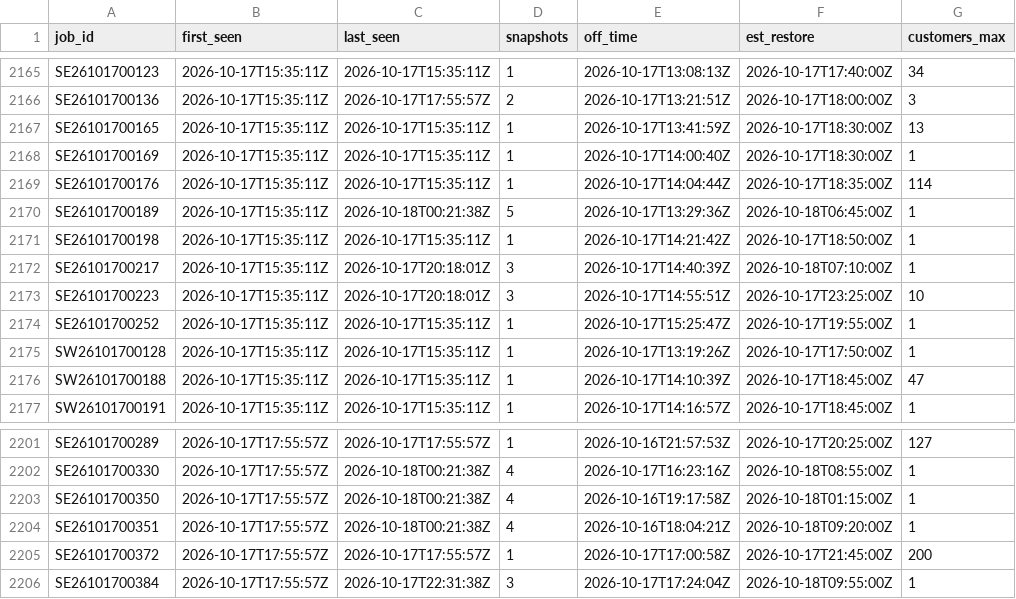
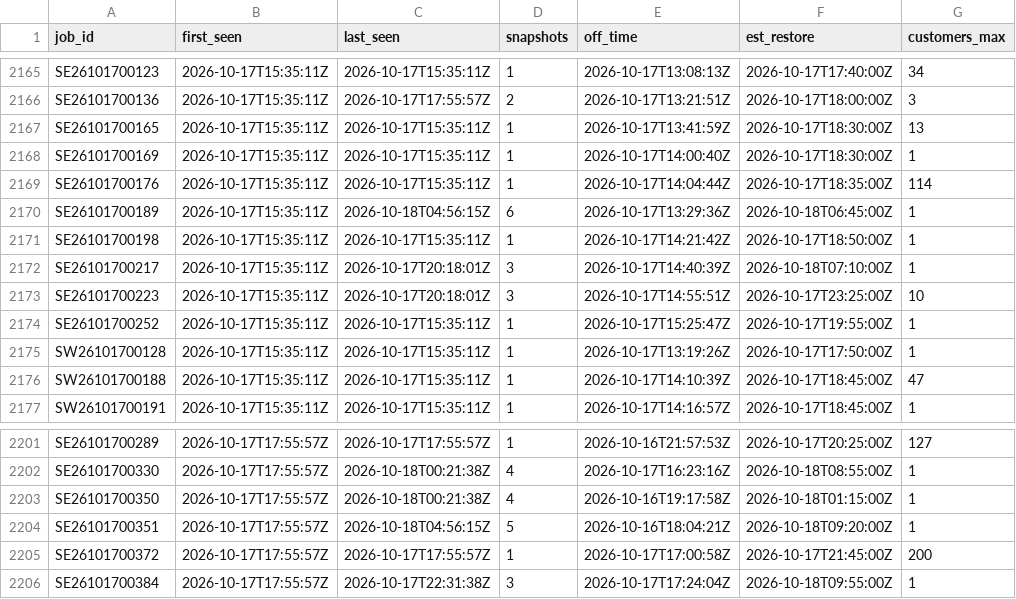
Before and after one commit to wadamcI/dte-outages, a CSV file: dte/history/2026-10.csv, drawn as a sheet; only a part is shown, gaps mark what is left out; the diff covers the shown part only; the diff names each change by its address in the sheet, - before the commit and + after, or states it on an @@ line.

```diff
--- a/dte/history/2026-10.csv
+++ b/dte/history/2026-10.csv
-C2170 (last_seen): 2026-10-18T00:21:38Z
+C2170 (last_seen): 2026-10-18T04:56:15Z
-D2170 (snapshots): 5
+D2170 (snapshots): 6
-C2204 (last_seen): 2026-10-18T00:21:38Z
+C2204 (last_seen): 2026-10-18T04:56:15Z
-D2204 (snapshots): 4
+D2204 (snapshots): 5
```
Also changed, not shown: 6 added rows and 54 edited cells elsewhere in this file, 1 other file.
